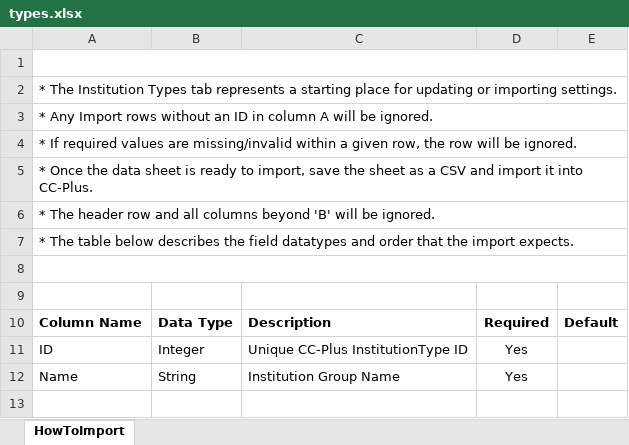
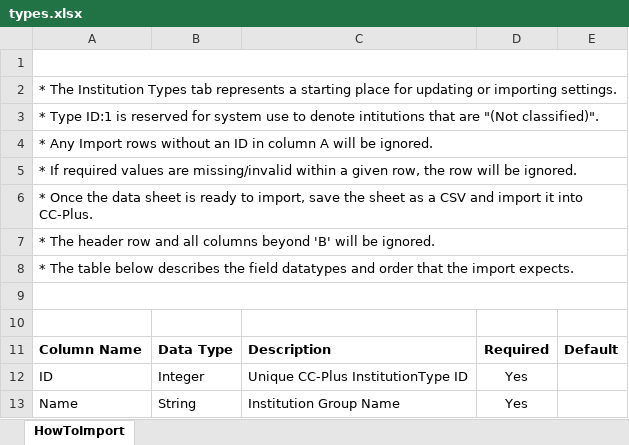
Before and after one commit to CPE-ITTeam/CCPLUS, an Excel workbook: public/exportTemplates/types.xlsx, sheet HowToImport, drawn as a sheet; values as stored, in another font and other column widths than the file's, no borders; the diff names each change by its address in the sheet, - before the commit and + after, or states it on an @@ line.

Commit message:
Updated HowTo sheets for connections, types, and groups

```diff
--- a/public/exportTemplates/types.xlsx (sheet HowToImport)
+++ b/public/exportTemplates/types.xlsx (sheet HowToImport)
+row 3: * Type ID:1 is reserved for system use to denote intitutions that are "(Not classified)".
```
Also changed, not shown: public/exportTemplates/connections.xlsx, public/exportTemplates/groups.xlsx.
